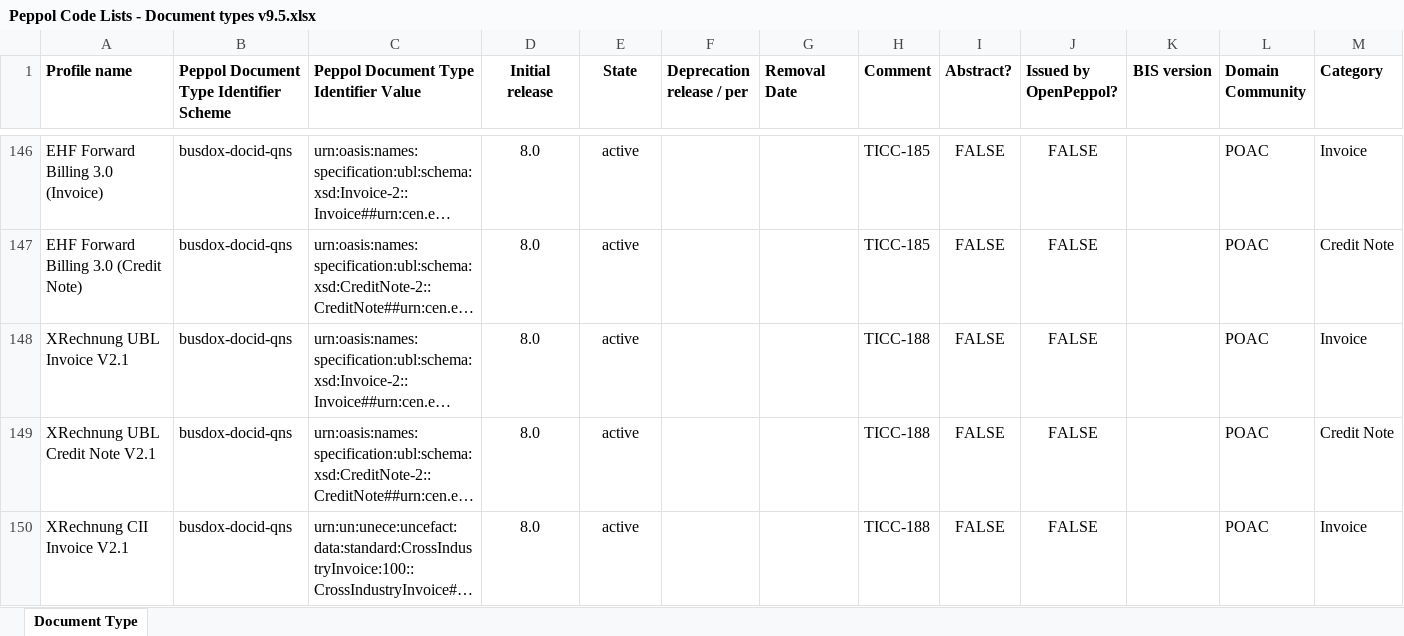
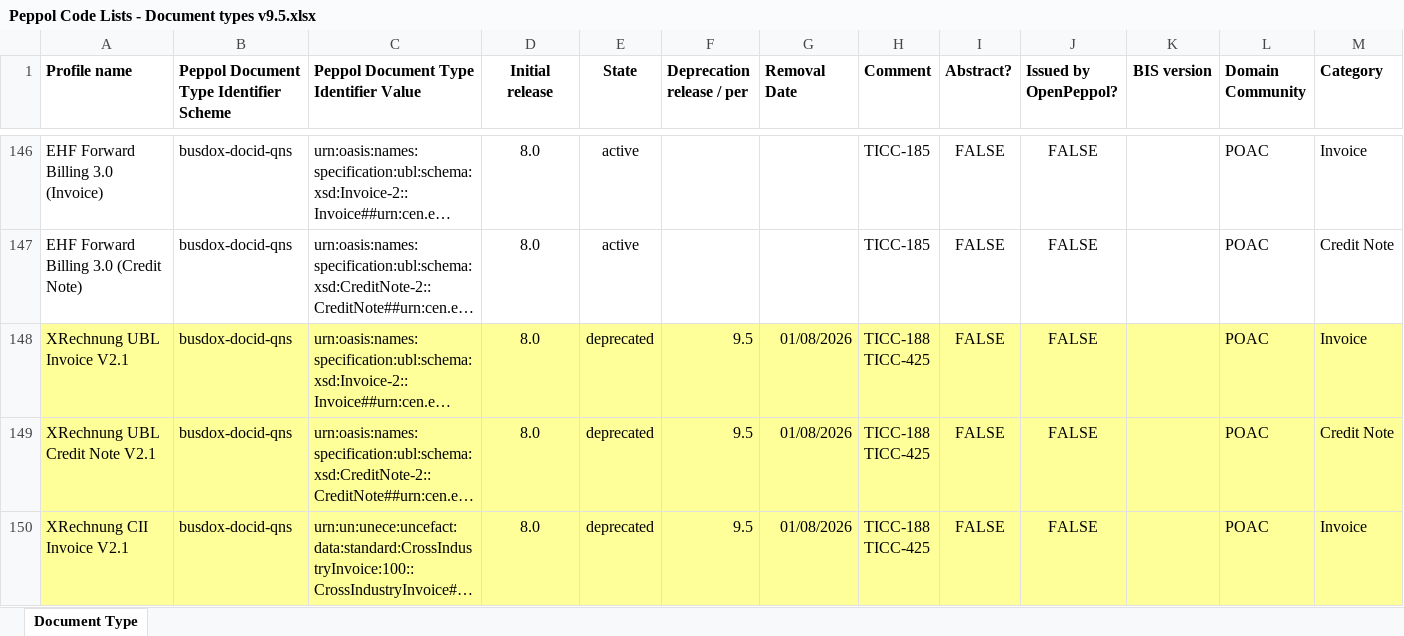
Before and after one commit to OpenPEPPOL/edec-codelists, an Excel workbook: work-in-progress/Peppol Code Lists - Document types v9.5.xlsx, sheet Document Type, drawn as a sheet; only a part is shown, gaps mark what is left out; long unchanged cells end in …; values as stored, in another font and other column widths than the file's, no borders; ↵ is a line break in a cell; the diff covers the shown part only; the diff names each change by its address in the sheet, - before the commit and + after, or states it on an @@ line.

Commit message:
Implemented TICC-425

```diff
--- a/work-in-progress/Peppol Code Lists - Document types v9.5.xlsx (sheet Document Type)
+++ b/work-in-progress/Peppol Code Lists - Document types v9.5.xlsx (sheet Document Type)
-A148:M150 fill: none
+A148:M150 fill: #FFFF99
-E148:E150 (State): active
+E148:E150 (State): deprecated
-F148:F150 (Deprecation release / per): (empty)
+F148:F150 (Deprecation release / per): 9.5
-G148:G150 (Removal Date): (empty)
+G148:G150 (Removal Date): 01/08/2026
-H148:H150 (Comment): TICC-188
+H148:H150 (Comment): TICC-188 ↵ TICC-425
```
Also changed, not shown: 78 edited cells and cell formats elsewhere in this sheet, 1 other file.
